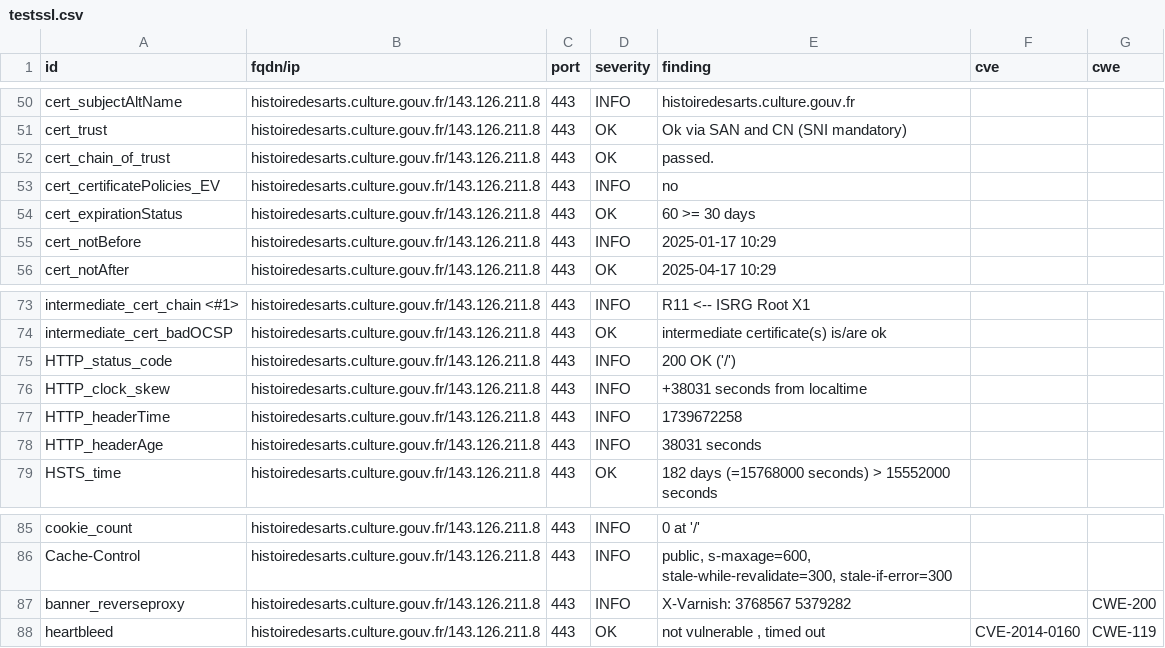
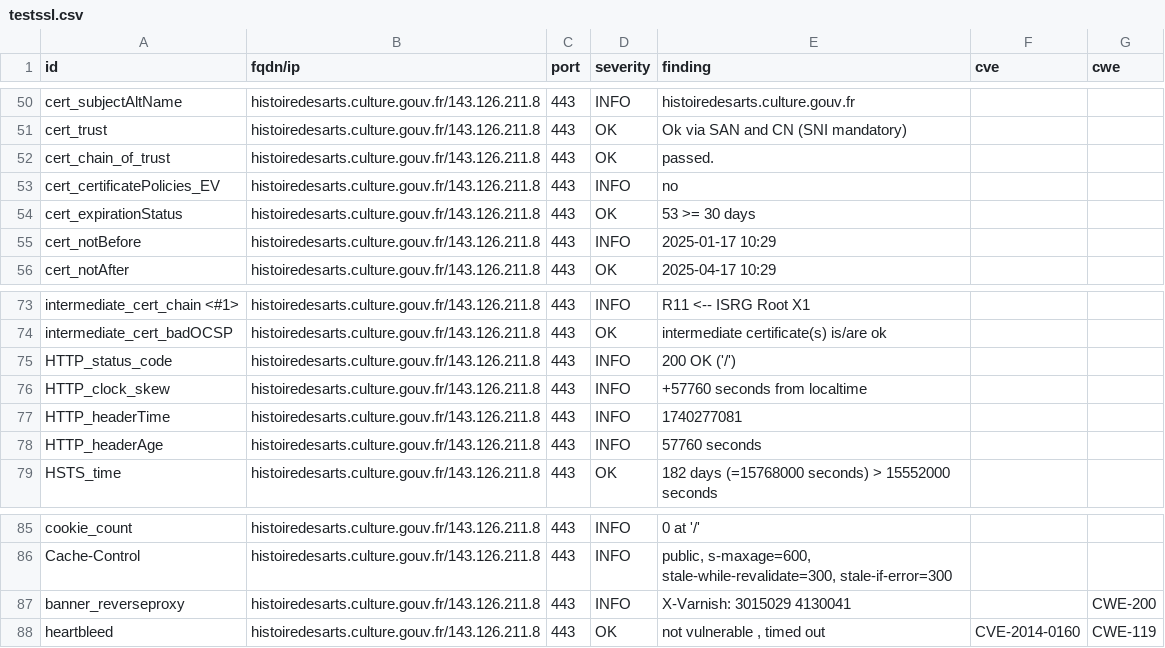
Before and after one commit to culturecommunication/dashlord, a CSV file: results/aHR0cHM6Ly9oaXN0b2lyZWRlc2FydHMuY3VsdHVyZS5nb3V2LmZyLw==/testssl.csv, drawn as a sheet; only a part is shown, gaps mark what is left out.

```diff
--- a/results/aHR0cHM6Ly9oaXN0b2lyZWRlc2FydHMuY3VsdHVyZS5nb3V2LmZyLw==/testssl.csv
+++ b/results/aHR0cHM6Ly9oaXN0b2lyZWRlc2FydHMuY3VsdHVyZS5nb3V2LmZyLw==/testssl.csv
@@ -53,3 +53,3 @@
 "cert_certificatePolicies_EV","histoiredesarts.culture.gouv.fr/143.126.211.8","443","INFO","no","",""
-"cert_expirationStatus","histoiredesarts.culture.gouv.fr/143.126.211.8","443","OK","60 >= 30 days","",""
+"cert_expirationStatus","histoiredesarts.culture.gouv.fr/143.126.211.8","443","OK","53 >= 30 days","",""
 "cert_notBefore","histoiredesarts.culture.gouv.fr/143.126.211.8","443","INFO","2025-01-17 10:29","",""
@@ -75,5 +75,5 @@
 "HTTP_status_code","histoiredesarts.culture.gouv.fr/143.126.211.8","443","INFO","200 OK ('/')","",""
-"HTTP_clock_skew","histoiredesarts.culture.gouv.fr/143.126.211.8","443","INFO","+38031 seconds from localtime","",""
-"HTTP_headerTime","histoiredesarts.culture.gouv.fr/143.126.211.8","443","INFO","1739672258","",""
-"HTTP_headerAge","histoiredesarts.culture.gouv.fr/143.126.211.8","443","INFO","38031 seconds","",""
+"HTTP_clock_skew","histoiredesarts.culture.gouv.fr/143.126.211.8","443","INFO","+57760 seconds from localtime","",""
+"HTTP_headerTime","histoiredesarts.culture.gouv.fr/143.126.211.8","443","INFO","1740277081","",""
+"HTTP_headerAge","histoiredesarts.culture.gouv.fr/143.126.211.8","443","INFO","57760 seconds","",""
 "HSTS_time","histoiredesarts.culture.gouv.fr/143.126.211.8","443","OK","182 days (=15768000 seconds) > 15552000 seconds","",""
@@ -86,3 +86,3 @@
 "Cache-Control","histoiredesarts.culture.gouv.fr/143.126.211.8","443","INFO","public, s-maxage=600, stale-while-revalidate=300, stale-if-error=300","",""
-"banner_reverseproxy","histoiredesarts.culture.gouv.fr/143.126.211.8","443","INFO","X-Varnish: 3768567 5379282","","CWE-200"
+"banner_reverseproxy","histoiredesarts.culture.gouv.fr/143.126.211.8","443","INFO","X-Varnish: 3015029 4130041","","CWE-200"
 "heartbleed","histoiredesarts.culture.gouv.fr/143.126.211.8","443","OK","not vulnerable , timed out","CVE-2014-0160","CWE-119"
```
Also changed, not shown: 7 other files.
